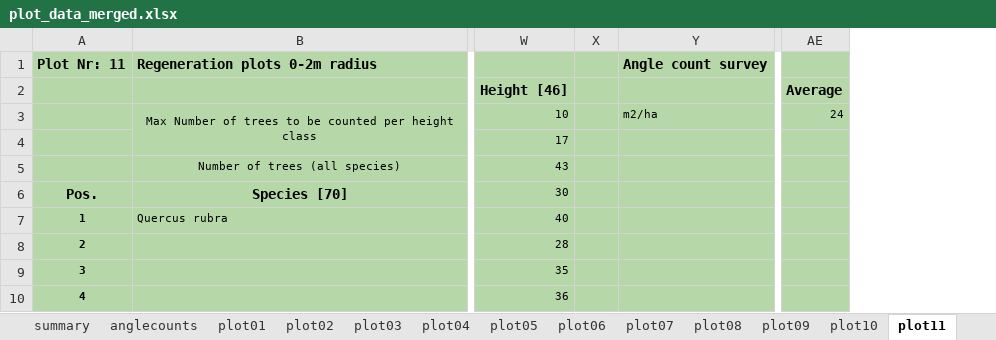
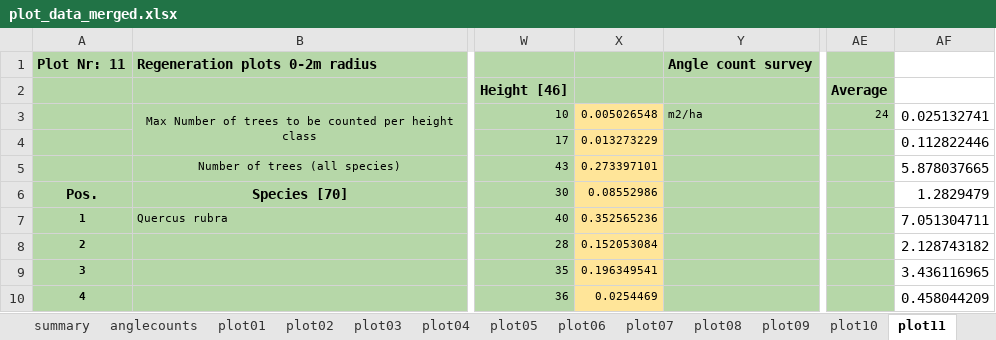
Before and after one commit to GeoSense-Freiburg/msc_2024_25_forest_inventory_and_information_systems, an Excel workbook: 05_uncertainties/data/plot_data_merged.xlsx, sheet plot11, drawn as a sheet; only a part is shown, gaps mark what is left out; values as stored, in another font and other column widths than the file's, no borders; removed rows and columns are numbered as before the commit, all else as after; the diff covers the shown part only; the diff names each change by its address in the sheet, - before the commit and + after, or states it on an @@ line.

```diff
--- a/05_uncertainties/data/plot_data_merged.xlsx (sheet plot11)
+++ b/05_uncertainties/data/plot_data_merged.xlsx (sheet plot11)
-column X, empty
+column X, rows 3-10: 0.005026548 | 0.013273229 | 0.273397101 | 0.08552986 | 0.352565236 | 0.152053084 | 0.196349541 | 0.0254469
+column AF, rows 3-10: 0.025132741 | 0.112822446 | 5.878037665 | 1.2829479 | 7.051304711 | 2.128743182 | 3.436116965 | 0.458044209
```
Also changed, not shown: 24 added rows elsewhere in this sheet, sheet plot09, sheet plot12, sheet plot10, sheet summary, sheet anglecounts, formulas that keep their value, 50 other files.
